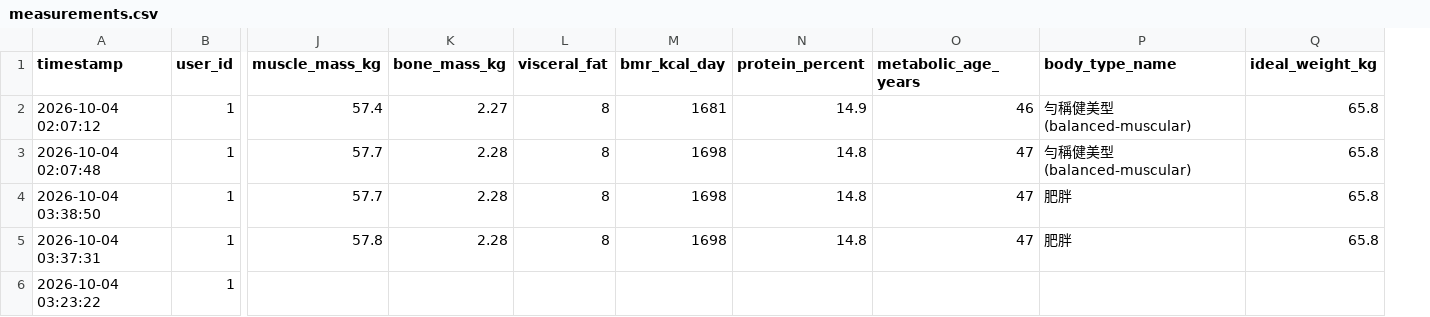
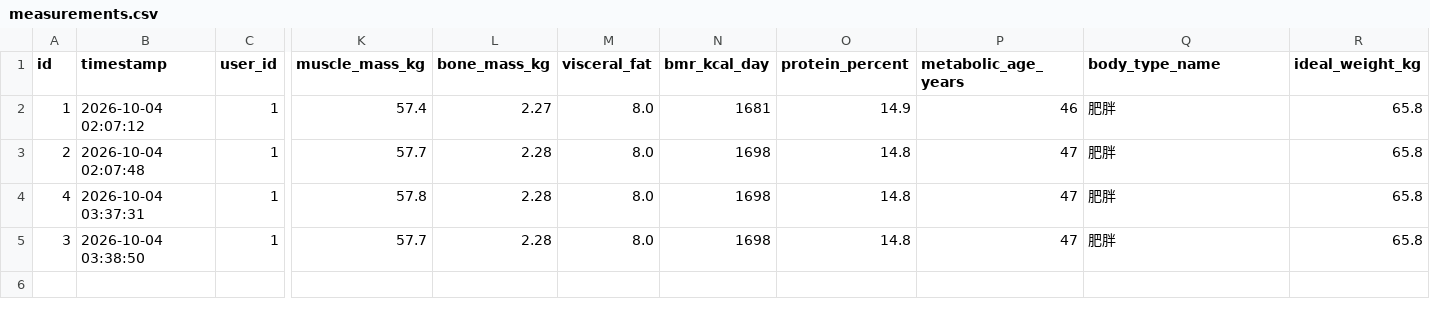
Before and after one commit to jasonya4/mi_s400, a CSV file: data/measurements.csv, drawn as a sheet; only a part is shown, gaps mark what is left out; removed rows and columns are numbered as before the commit, all else as after; rows hold the shown columns only; the diff names each change by its address in the sheet, - before the commit and + after, or states it on an @@ line.

```diff
--- a/data/measurements.csv
+++ b/data/measurements.csv
+column A (id), rows 2-4: 1 | 2 | 4
-M2:M3 (visceral_fat): 8
+M2:M3 (visceral_fat): 8.0
-Q2:Q3 (body_type_name): 勻稱健美型 (balanced-muscular)
+Q2:Q3 (body_type_name): 肥胖
-row 4: 2026-10-04 03:38:50 | 1 | 57.7 | 2.28 | 8 | 1698 | 14.8 | 47 | 肥胖 | 65.8
-M4 (visceral_fat): 8
+M4 (visceral_fat): 8.0
-row 6: 2026-10-04 03:23:22 | 1
+row 5: 3 | 2026-10-04 03:38:50 | 1 | 57.7 | 2.28 | 8.0 | 1698 | 14.8 | 47 | 肥胖 | 65.8
```
Also changed, not shown: 6 other files.
